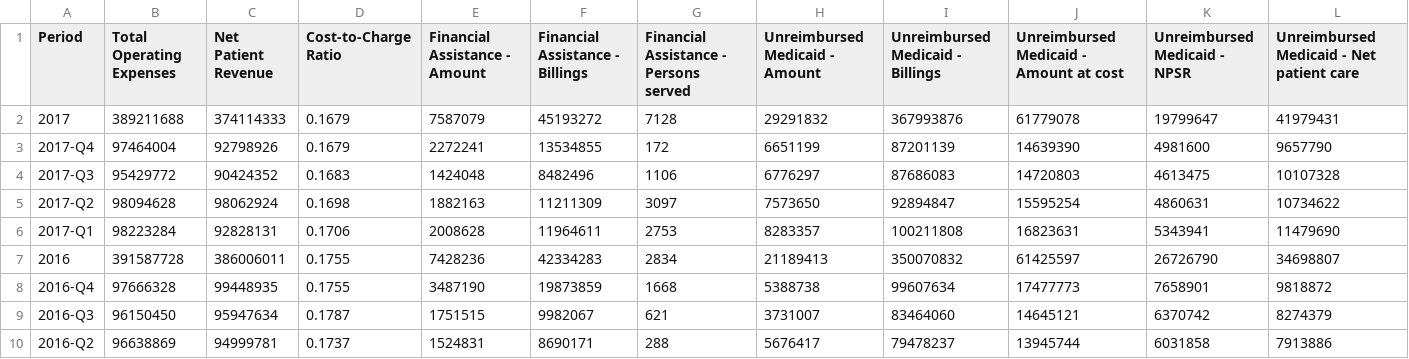
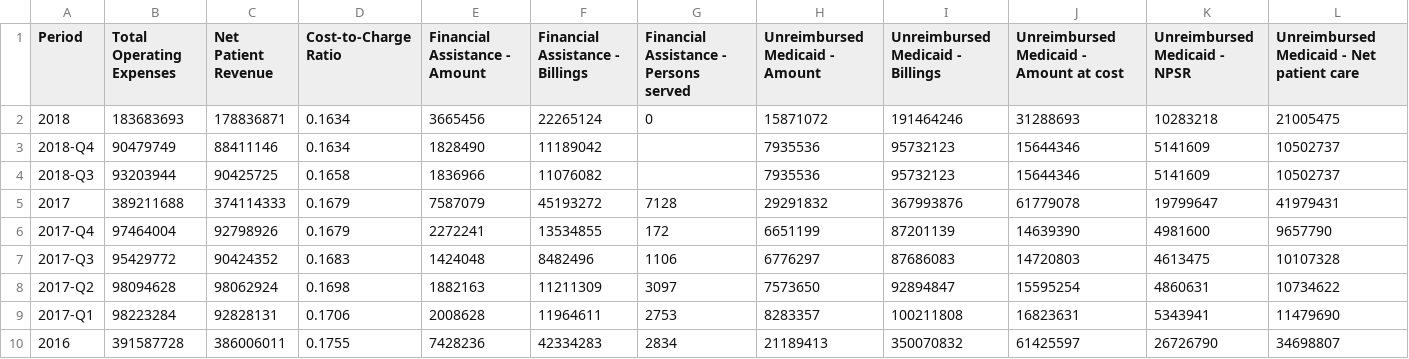
Before and after one commit to PresenceHealth/communitytouch, a CSV file: data/PSJMC.csv, drawn as a sheet; only a part is shown; the shorter side is filled out with more unchanged rows; rows hold the shown columns only; the diff names each change by its address in the sheet, - before the commit and + after, or states it on an @@ line.

```diff
--- a/data/PSJMC.csv
+++ b/data/PSJMC.csv
+row 2: 2018 | 183683693 | 178836871 | 0.1634 | 3665456 | 22265124 | 0 | 15871072 | 191464246 | 31288693 | 10283218 | 21005475
+row 3: 2018-Q4 | 90479749 | 88411146 | 0.1634 | 1828490 | 11189042 |  | 7935536 | 95732123 | 15644346 | 5141609 | 10502737
+row 4: 2018-Q3 | 93203944 | 90425725 | 0.1658 | 1836966 | 11076082 |  | 7935536 | 95732123 | 15644346 | 5141609 | 10502737
```
Also changed, not shown: data/PH System.csv, data/PSFH.csv, 22 other files.
